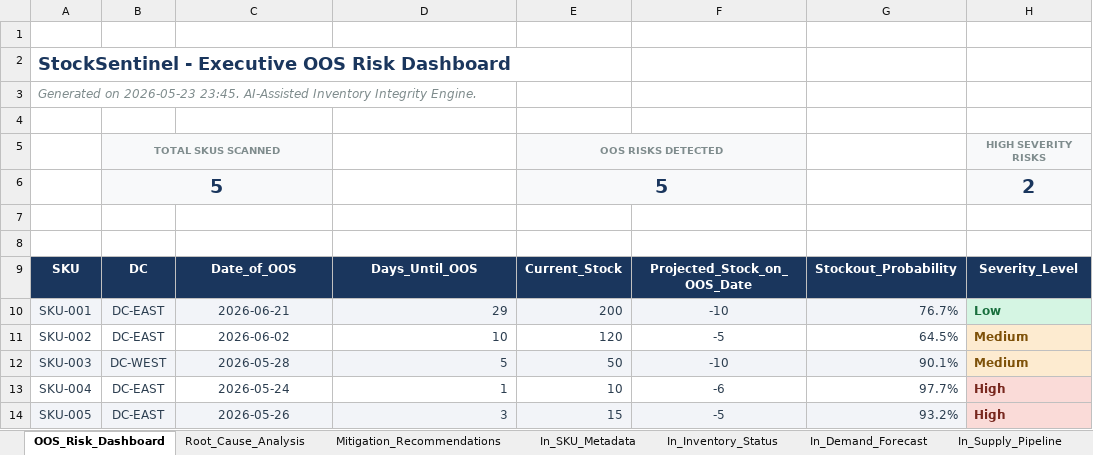
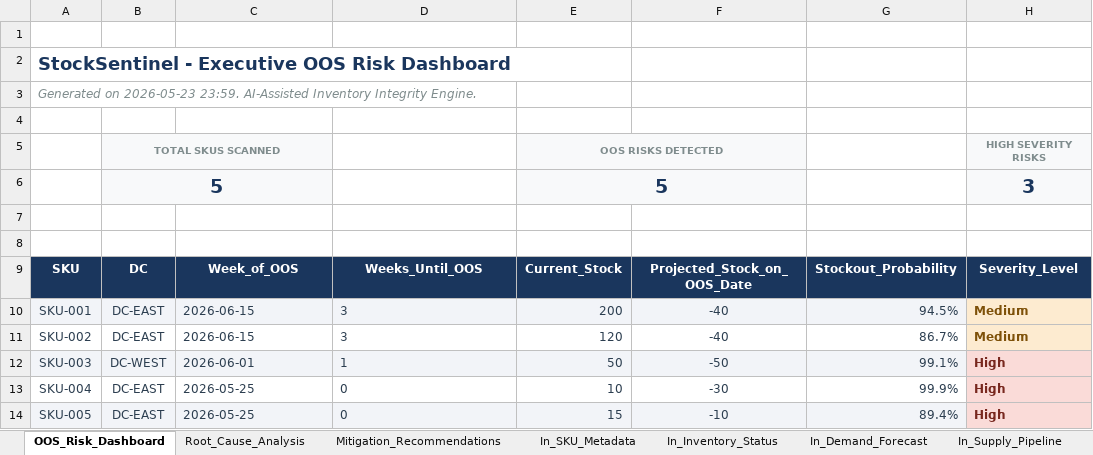
Before and after one commit to shreeraya/out_of_stock_agent, an Excel workbook: oos_analysis_report.xlsx, sheet OOS_Risk_Dashboard, drawn as a sheet; values as stored, in another font and other column widths than the file's, no borders; the diff names each change by its address in the sheet, - before the commit and + after, or states it on an @@ line.

```diff
--- a/oos_analysis_report.xlsx (sheet OOS_Risk_Dashboard)
+++ b/oos_analysis_report.xlsx (sheet OOS_Risk_Dashboard)
-A3: …on 2026-05-23 23:45. AI-Assisted Inventory…
+A3: …on 2026-05-23 23:59. AI-Assisted Inventory…
-H6: 2
+H6: 3
-C9: Date_of_OOS
+C9: Week_of_OOS
-D9: Days_Until_OOS
+D9: Weeks_Until_OOS
-C10: 2026-06-21
+C10: 2026-06-15
-C10:C14 alignment: center
+C10:C14 alignment: left
-D10: 29
+D10: 3
-D10:D14 alignment: right
+D10:D14 alignment: left
-F10: -10
+F10: -40
-G10: 76.7%
+G10: 94.5%
-H10: Low
+H10: Medium
@@ H10 fill: #D5F5E3 → #FDEBD0, text colour: #196F3D → #7E5109 @@
-C11: 2026-06-02
+C11: 2026-06-15
-D11: 10
+D11: 3
-F11: -5
+F11: -40
-G11: 64.5%
+G11: 86.7%
-C12: 2026-05-28
+C12: 2026-06-01
-D12: 5
+D12: 1
-F12: -10
+F12: -50
-G12: 90.1%
+G12: 99.1%
-H12: Medium
+H12: High
-H12 text colour: #7E5109
+H12 text colour: #78281F
-C13: 2026-05-24
+C13: 2026-05-25
-D13: 1
+D13: 0
-F13: -6
+F13: -30
-G13: 97.7%
+G13: 99.9%
-C14: 2026-05-26
+C14: 2026-05-25
-D14: 3
+D14: 0
-F14: -5
+F14: -10
-G14: 93.2%
+G14: 89.4%
```
Also changed, not shown: sheet In_Demand_Forecast, sheet Root_Cause_Analysis, sheet Mitigation_Recommendations, sheet In_SKU_Metadata, sheet In_Inventory_Status, sheet In_Supply_Pipeline, input_template.xlsx, 7 other files.
